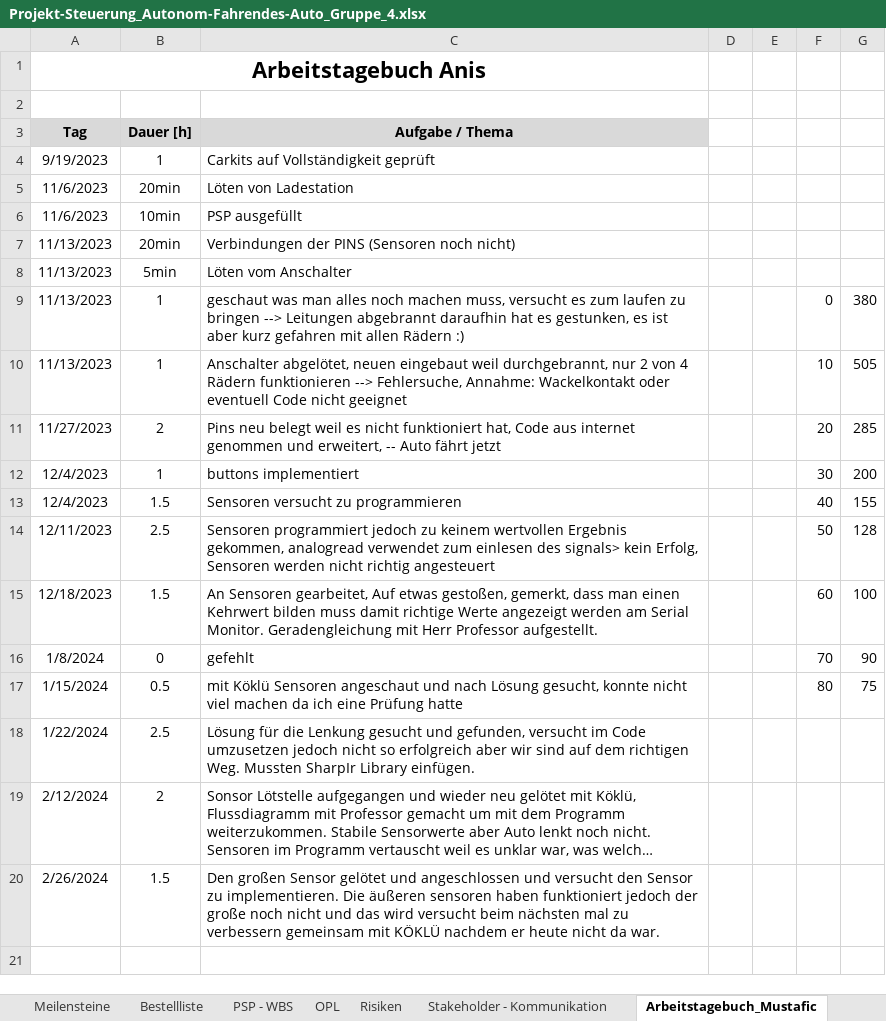
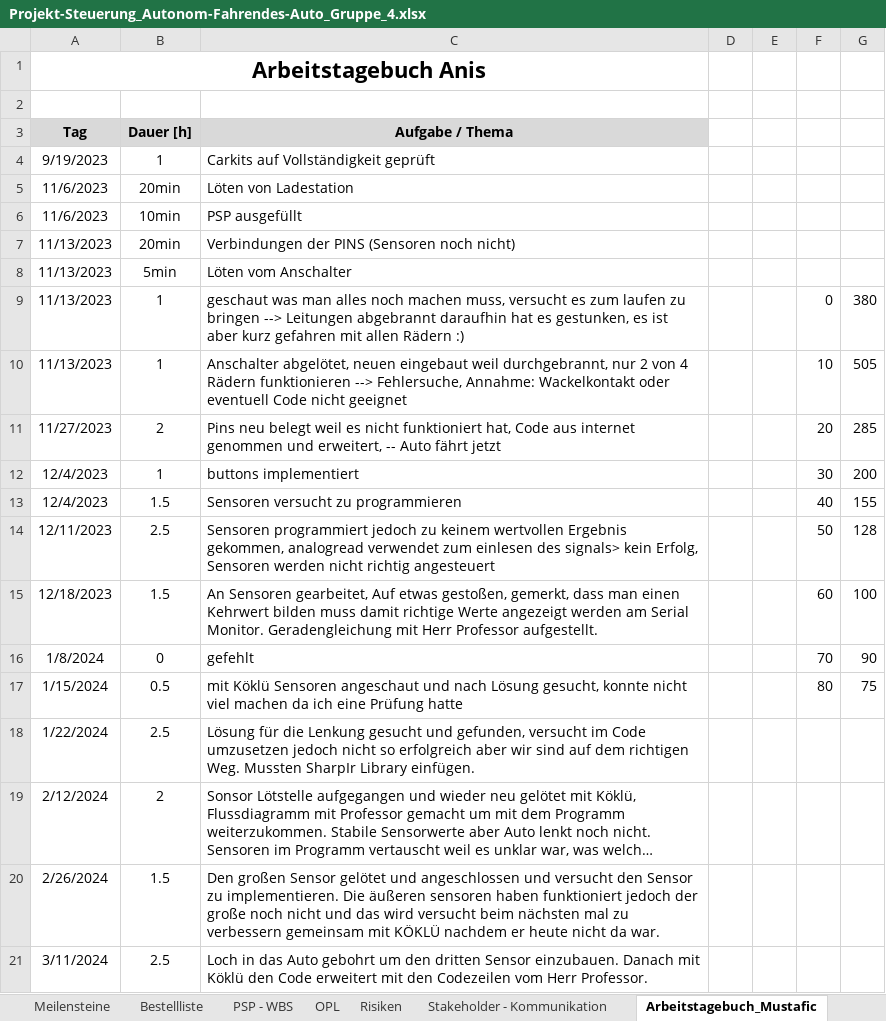
Before and after one commit to jahnhtl/group-04, an Excel workbook: Dokumentation/Projekt-Steuerung_Autonom-Fahrendes-Auto_Gruppe_4.xlsx, sheet Arbeitstagebuch_Mustafic, drawn as a sheet; long unchanged cells end in …; values as stored, in another font and other column widths than the file's, no borders; charts and pictures not drawn; the diff names each change by its address in the sheet, - before the commit and + after, or states it on an @@ line.

```diff
--- a/Dokumentation/Projekt-Steuerung_Autonom-Fahrendes-Auto_Gruppe_4.xlsx (sheet Arbeitstagebuch_Mustafic)
+++ b/Dokumentation/Projekt-Steuerung_Autonom-Fahrendes-Auto_Gruppe_4.xlsx (sheet Arbeitstagebuch_Mustafic)
+row 21: 3/11/2024 | 2.5 | Loch in das Auto gebohrt um den dritten Sensor einzubauen. Danach mit Köklü den Code erweitert mit den Codezeilen vom Herr Professor.
```
Also changed, not shown: sheet PSP - WBS, sheet Arbeitstagebuch_Köklü.
